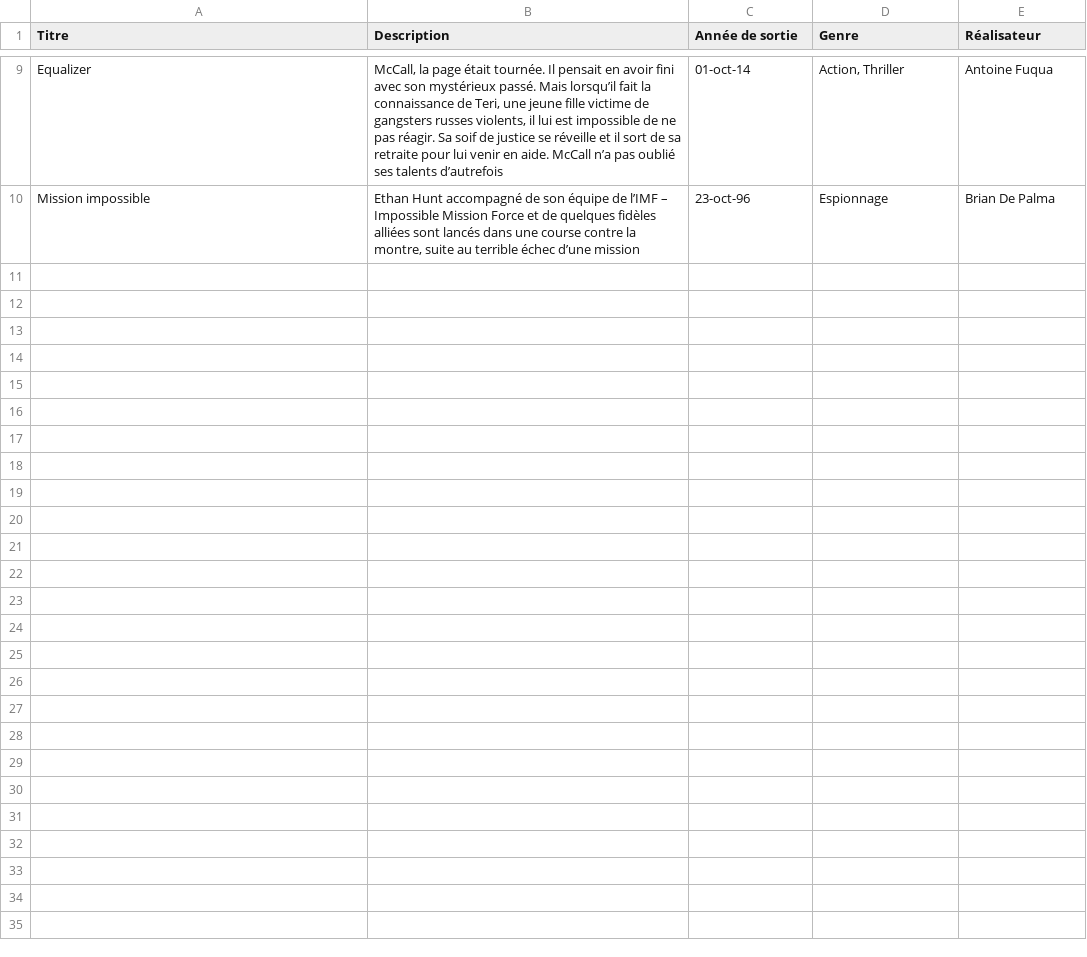
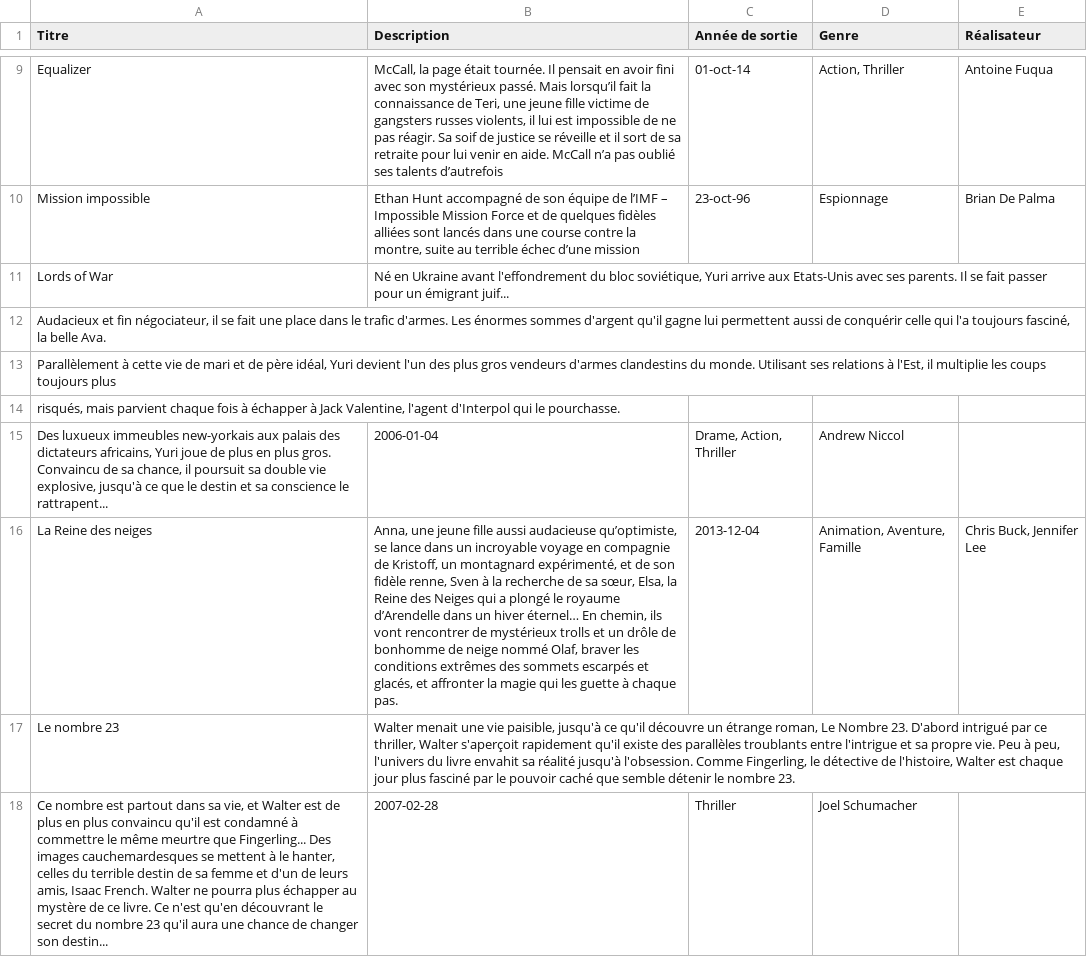
Before and after one commit to Morty25/allocine, a CSV file: allocine.csv, drawn as a sheet; only a part is shown, gaps mark what is left out; the diff names each change by its address in the sheet, - before the commit and + after, or states it on an @@ line.

Commit message:
bdd

```diff
--- a/allocine.csv
+++ b/allocine.csv
+row 11: Lords of War | Né en Ukraine avant l'effondrement du bloc soviétique, Yuri arrive aux Etats-Unis avec ses parents. Il se fait passer pour un émigrant juif...
+row 12: Audacieux et fin négociateur, il se fait une place dans le trafic d'armes. Les énormes sommes d'argent qu'il gagne lui permettent aussi de conquérir celle qui l'a toujours fasciné, la belle Ava.
+row 13: Parallèlement à cette vie de mari et de père idéal, Yuri devient l'un des plus gros vendeurs d'armes clandestins du monde. Utilisant ses relations à l'Est, il multiplie les coups toujours plus
+row 14: risqués, mais parvient chaque fois à échapper à Jack Valentine, l'agent d'Interpol qui le pourchasse.
+row 15: Des luxueux immeubles new-yorkais aux palais des dictateurs africains, Yuri joue de plus en plus gros. Convaincu de sa chance, il poursuit sa double vie explosive, jusqu'à ce que le destin et sa conscience le rattrapent... | 2006-01-04 | Drame, Action, Thriller | Andrew Niccol
+row 16: La Reine des neiges | Anna, une jeune fille aussi audacieuse qu’optimiste, se lance dans un incroyable voyage en compagnie de Kristoff, un montagnard expérimenté, et de son fidèle renne, Sven à la recherche de sa sœur, Elsa, la Reine des Neiges qui a plongé le royaume d’Arendelle dans un hiver éternel… En chemin, ils vont rencontrer de mystérieux trolls et un drôle de bonhomme de neige nommé Olaf, braver les conditions extrêmes des sommets escarpés et glacés, et affronter la magie qui les guette à chaque pas. | 2013-12-04 | Animation, Aventure, Famille | Chris Buck, Jennifer Lee
+row 17: Le nombre 23 | Walter menait une vie paisible, jusqu'à ce qu'il découvre un étrange roman, Le Nombre 23. D'abord intrigué par ce thriller, Walter s'aperçoit rapidement qu'il existe des parallèles troublants entre l'intrigue et sa propre vie. Peu à peu, l'univers du livre envahit sa réalité jusqu'à l'obsession. Comme Fingerling, le détective de l'histoire, Walter est chaque jour plus fasciné par le pouvoir caché que semble détenir le nombre 23.
+row 18: Ce nombre est partout dans sa vie, et Walter est de plus en plus convaincu qu'il est condamné à commettre le même meurtre que Fingerling... Des images cauchemardesques se mettent à le hanter, celles du terrible destin de sa femme et d'un de leurs amis, Isaac French. Walter ne pourra plus échapper au mystère de ce livre. Ce n'est qu'en découvrant le secret du nombre 23 qu'il aura une chance de changer son destin... | 2007-02-28 | Thriller | Joel Schumacher
```
